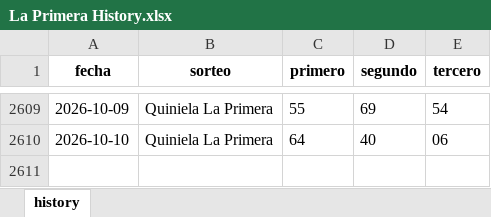
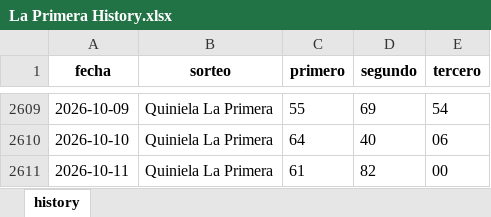
Before and after one commit to carbosota1/CLAUDE-APEX6, an Excel workbook: data/histories/La Primera History.xlsx, sheet history, drawn as a sheet; only a part is shown, gaps mark what is left out; values as stored, in another font and other column widths than the file's, no borders; the diff names each change by its address in the sheet, - before the commit and + after, or states it on an @@ line.

```diff
--- a/data/histories/La Primera History.xlsx (sheet history)
+++ b/data/histories/La Primera History.xlsx (sheet history)
+row 2611: 2026-10-11 | Quiniela La Primera | 61 | 82 | 00
```
Also changed, not shown: 5 other files.
